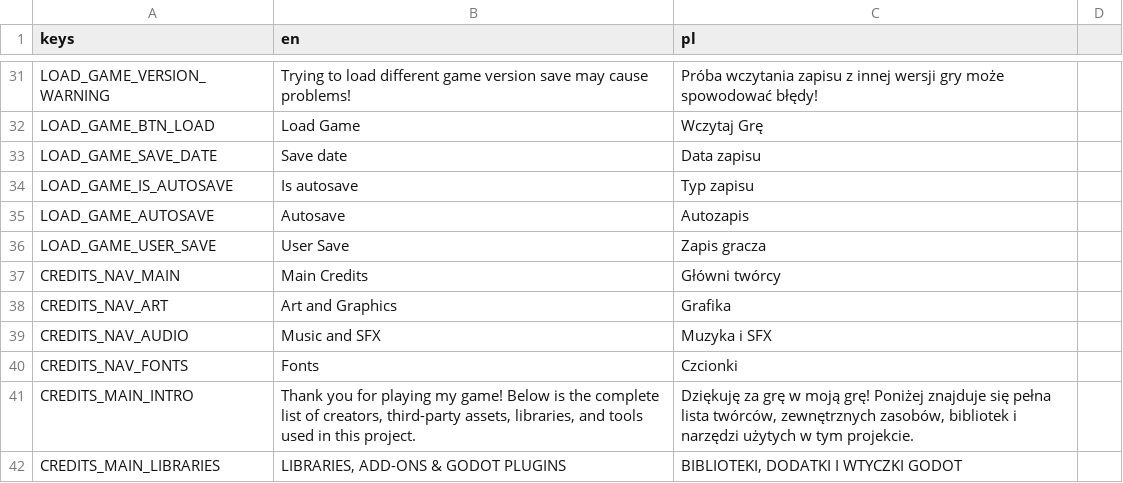
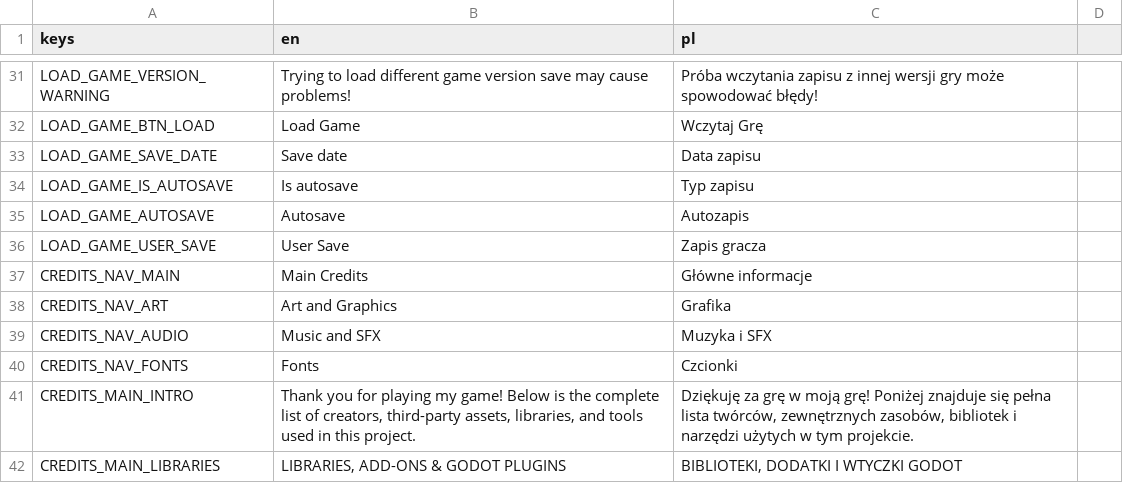
Before and after one commit to MichalMroz06/grand-strife-civil-war, a CSV file: common/translations/main_menu_translations.csv, drawn as a sheet; only a part is shown, gaps mark what is left out.

Commit message:
feat(#GSCW-011): adjust credits page to new translation system

```diff
--- a/common/translations/main_menu_translations.csv
+++ b/common/translations/main_menu_translations.csv
@@ -36,3 +36,3 @@ LOAD_GAME_AUTOSAVE,Autosave,Autozapis
 LOAD_GAME_USER_SAVE,User Save,Zapis gracza
-CREDITS_NAV_MAIN,Main Credits,Główni twórcy
+CREDITS_NAV_MAIN,Main Credits,Główne informacje
 CREDITS_NAV_ART,Art and Graphics,Grafika
```
Also changed, not shown: 1 other file.
